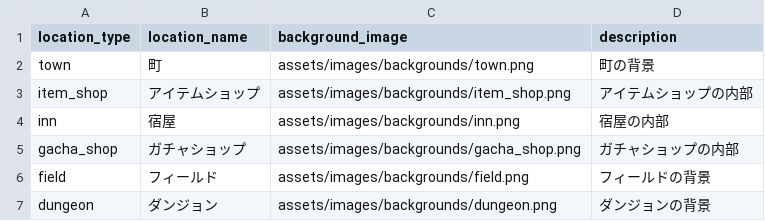
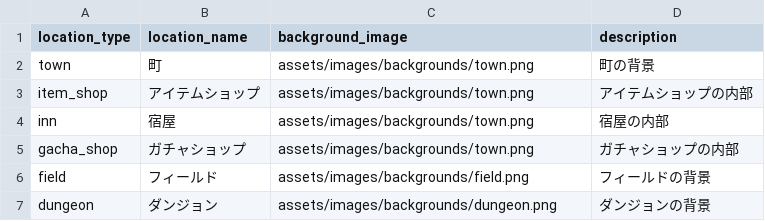
Before and after one commit to asahi0402-arch/fallen-hero-rpg, a CSV file: data/backgrounds.csv, drawn as a sheet.

```diff
--- a/data/backgrounds.csv
+++ b/data/backgrounds.csv
@@ -2,5 +2,5 @@
 town,町,assets/images/backgrounds/town.png,町の背景
-item_shop,アイテムショップ,assets/images/backgrounds/item_shop.png,アイテムショップの内部
-inn,宿屋,assets/images/backgrounds/inn.png,宿屋の内部
-gacha_shop,ガチャショップ,assets/images/backgrounds/gacha_shop.png,ガチャショップの内部
+item_shop,アイテムショップ,assets/images/backgrounds/town.png,アイテムショップの内部
+inn,宿屋,assets/images/backgrounds/town.png,宿屋の内部
+gacha_shop,ガチャショップ,assets/images/backgrounds/town.png,ガチャショップの内部
 field,フィールド,assets/images/backgrounds/field.png,フィールドの背景
```
Also changed, not shown: data/characters.csv, data/locations.csv, 18 other files.
